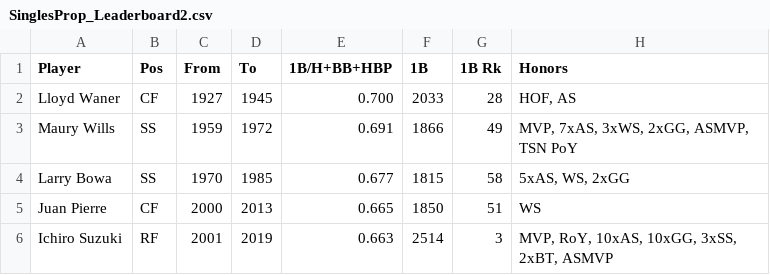
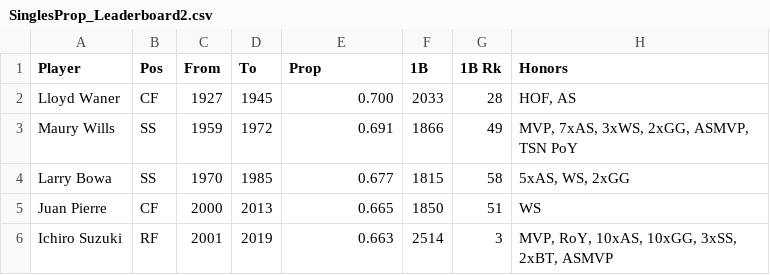
Before and after one commit to jfmusso/HarvardX, a CSV file: SinglesProp_Leaderboard2.csv, drawn as a sheet; only a part is shown.

Commit message:
Update SinglesProp_Leaderboard2.csv

```diff
--- a/SinglesProp_Leaderboard2.csv
+++ b/SinglesProp_Leaderboard2.csv
@@ -1,2 +1,2 @@
-Player,Pos,From,To,1B/H+BB+HBP,1B,1B Rk,Honors
+Player,Pos,From,To,Prop,1B,1B Rk,Honors
 Lloyd Waner,CF,1927,1945,0.700,2033,28,"HOF, AS"
```
